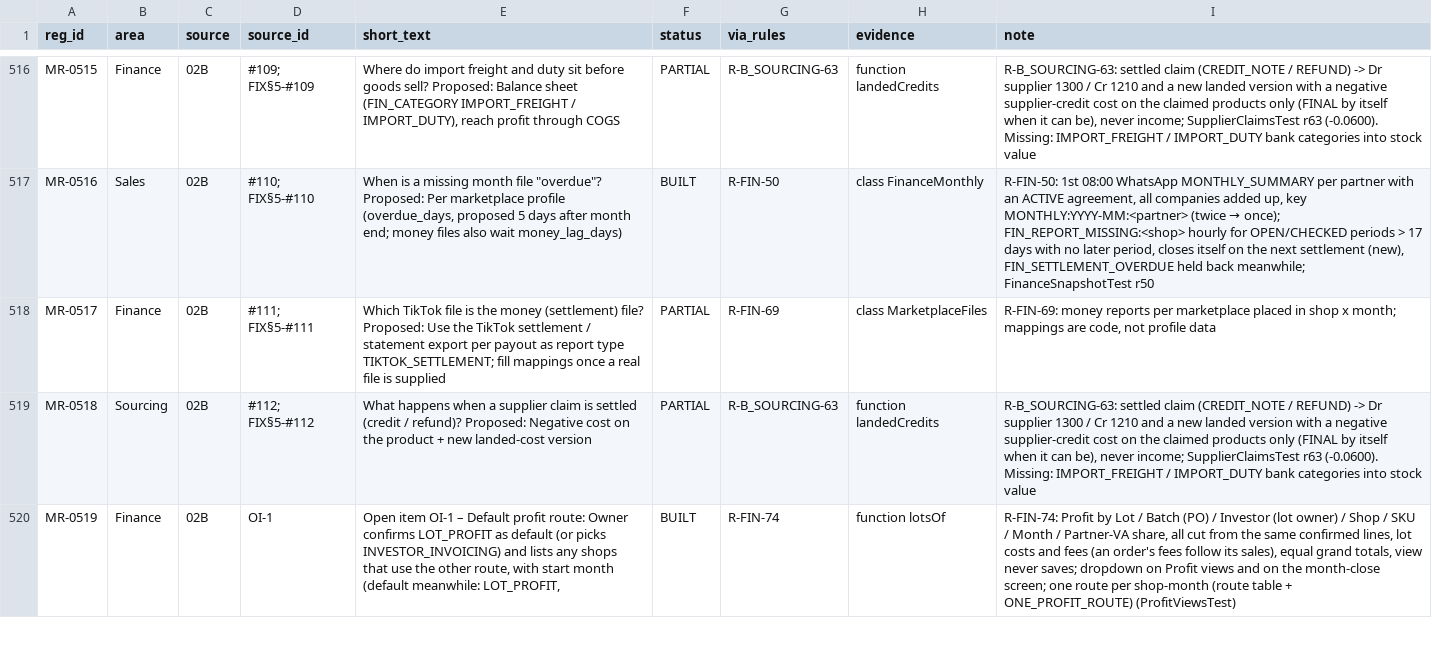
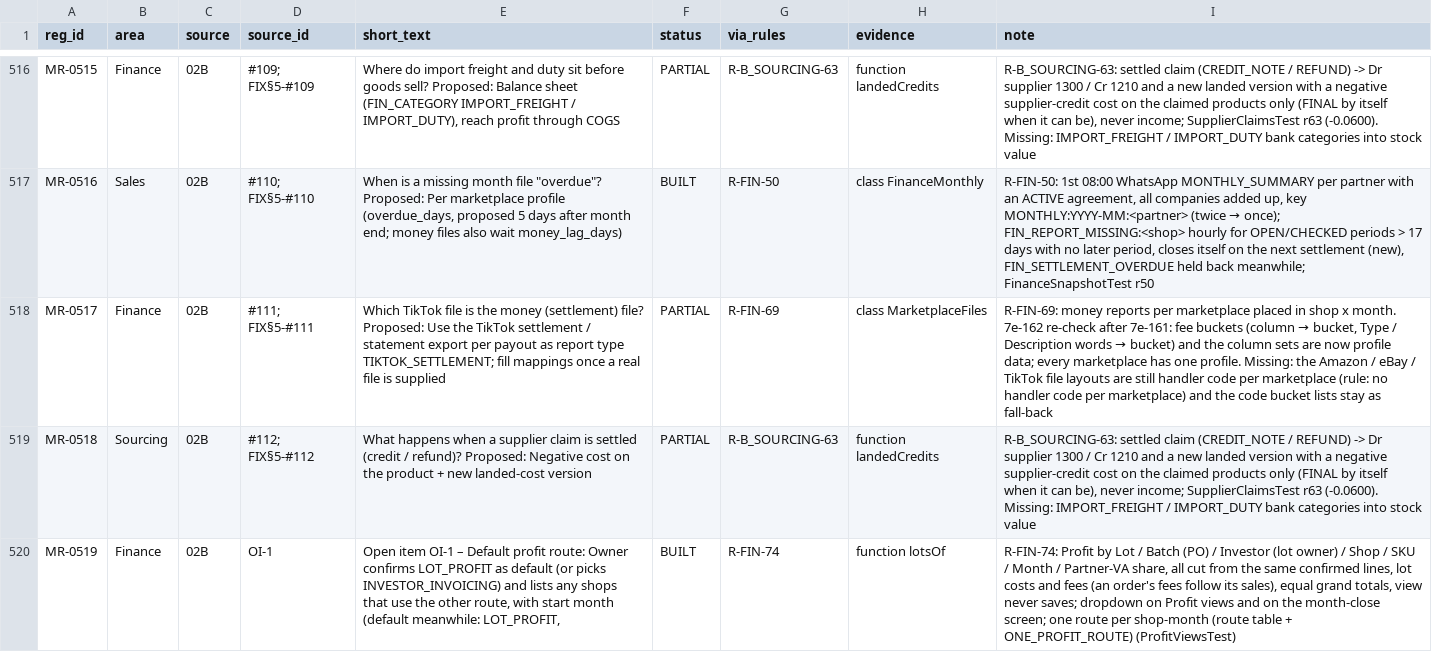
Before and after one commit to aemporio6/moreorderz, a CSV file: audit/REGISTER_AUDIT.csv, drawn as a sheet; only a part is shown, gaps mark what is left out; the diff covers the shown part only; the diff names each change by its address in the sheet, - before the commit and + after, or states it on an @@ line.

```diff
--- a/audit/REGISTER_AUDIT.csv
+++ b/audit/REGISTER_AUDIT.csv
@@ I518 (note): …shop x month; mappings are code, not profile data → …shop x month. 7e-162 re-check after 7e-161: fee buckets (column → bucket, Type / Description words → bucket) and the column sets are now profile data; every marketplace has one profile. Missing: the Amazon / eBay / TikTok file layouts are still handler code per marketplace (rule: no handler code per marketplace) and the code bucket lists stay as fall-back @@
```
Also changed, not shown: 11 edited cells elsewhere in this file, 11 other files.
